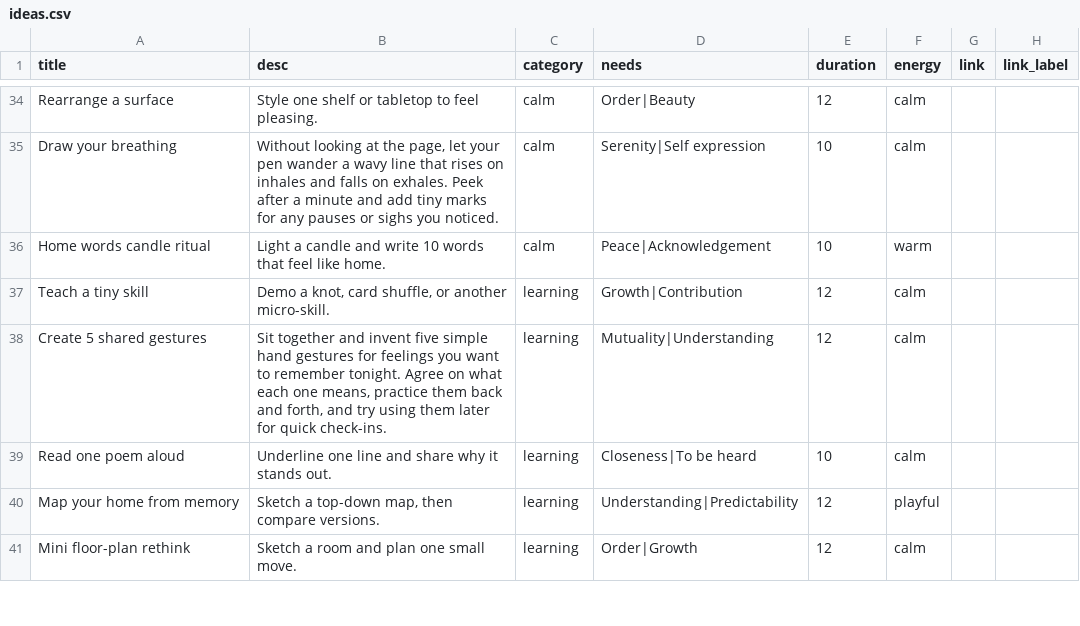
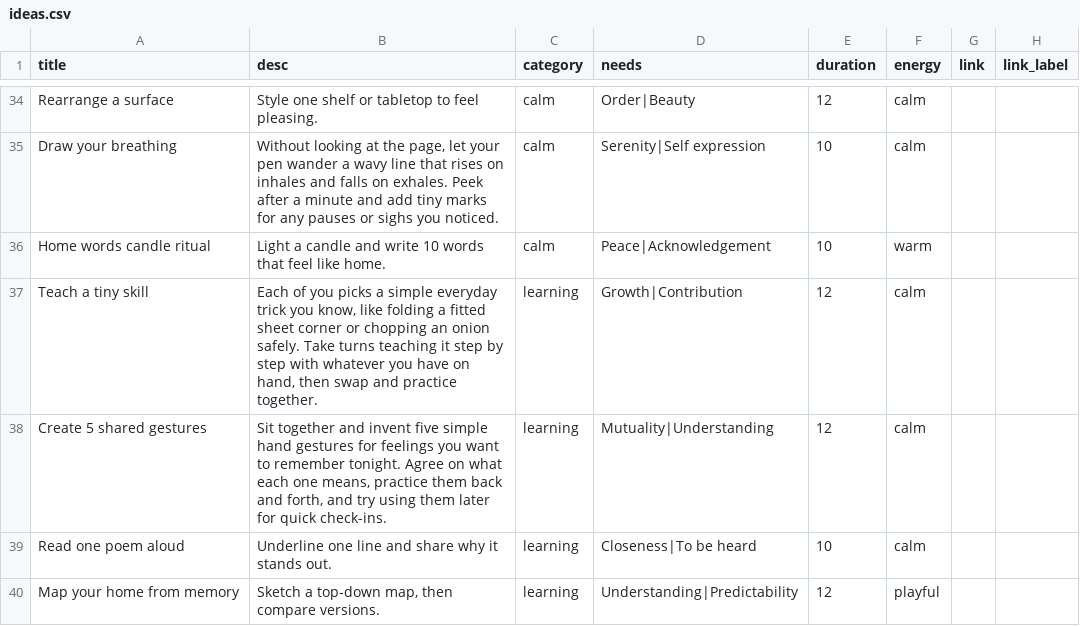
Before and after one commit to natanai/15funs, a CSV file: data/ideas.csv, drawn as a sheet; only a part is shown, gaps mark what is left out; the shorter side is filled out with more unchanged rows.

Commit message:
Clarify instructions for teach a tiny skill idea

```diff
--- a/data/ideas.csv
+++ b/data/ideas.csv
@@ -44,3 +44,3 @@ Draw your breathing,"Without looking at the page, let your pen wander a wavy lin
 Home words candle ritual,Light a candle and write 10 words that feel like home.,calm,"Peace|Acknowledgement",10,warm,,
-Teach a tiny skill,"Demo a knot, card shuffle, or another micro-skill.",learning,"Growth|Contribution",12,calm,,
+Teach a tiny skill,"Each of you picks a simple everyday trick you know, like folding a fitted sheet corner or chopping an onion safely. Take turns teaching it step by step with whatever you have on hand, then swap and practice together.",learning,"Growth|Contribution",12,calm,,
 Create 5 shared gestures,"Sit together and invent five simple hand gestures for feelings you want to remember tonight. Agree on what each one means, practice them back and forth, and try using them later for quick check-ins.",learning,"Mutuality|Understanding",12,calm,,
```
